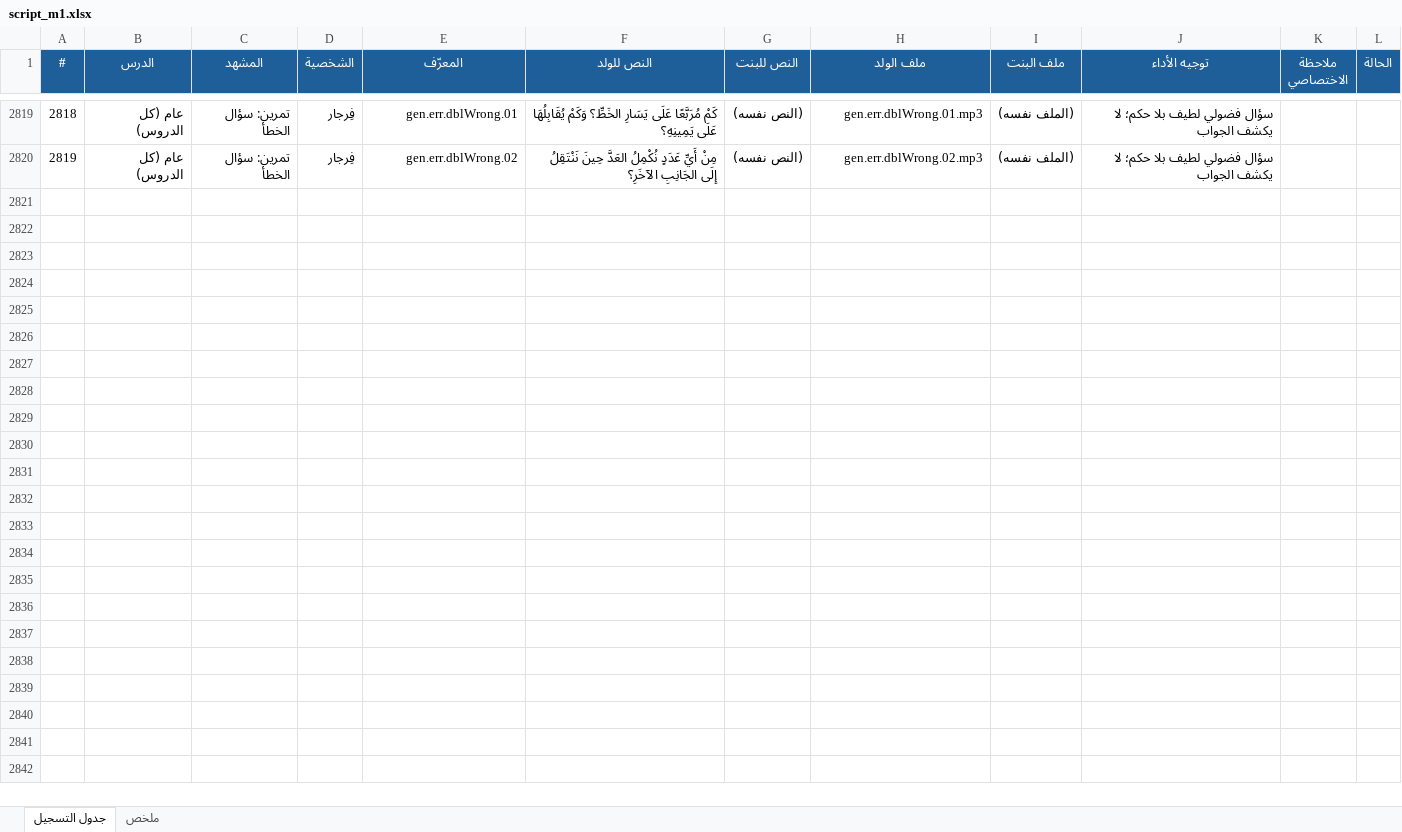
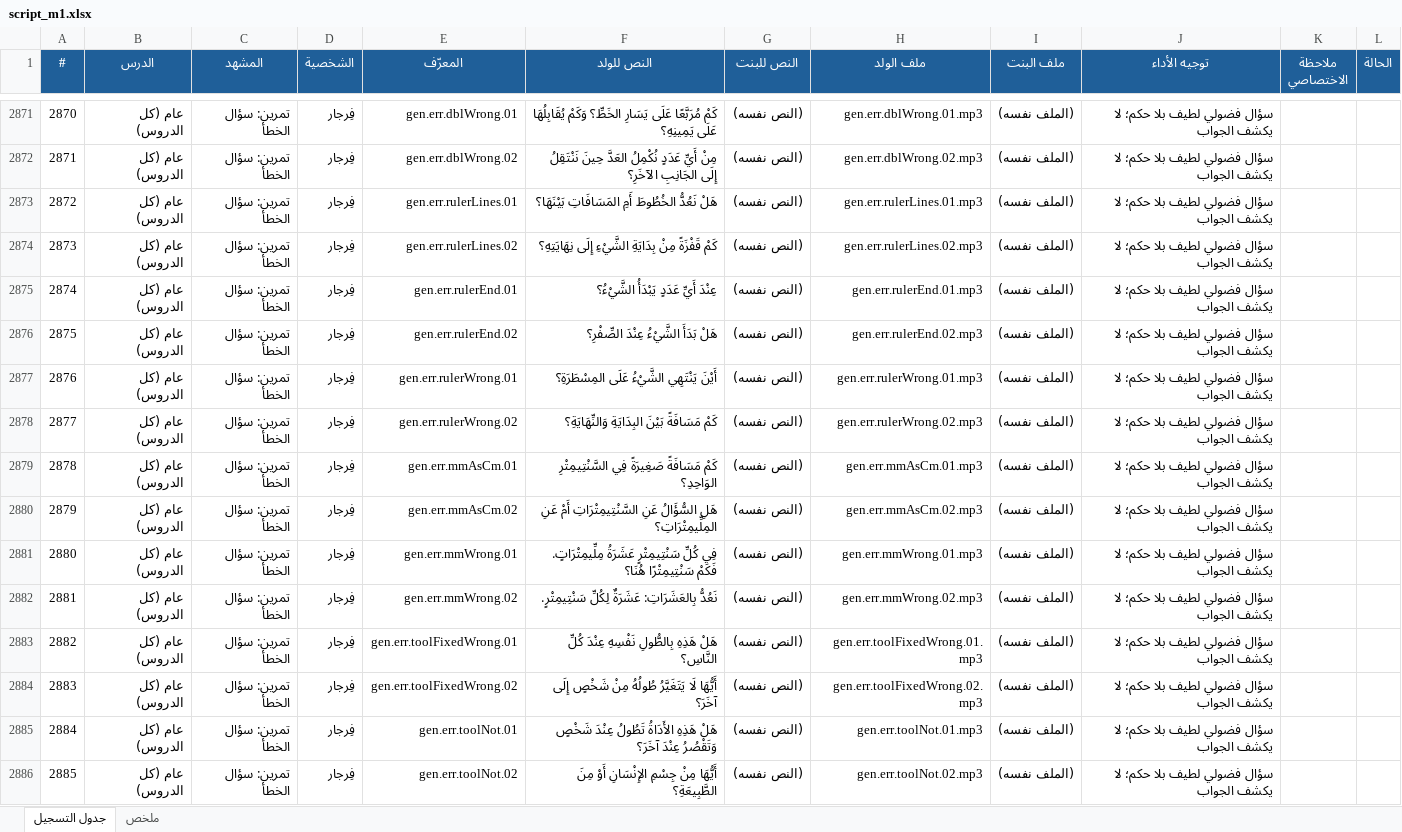
Before and after one commit to Feras-glitch/waha-math, an Excel workbook: dist/script_m1.xlsx, sheet جدول التسجيل, drawn as a sheet; only a part is shown, gaps mark what is left out; values as stored, in another font and other column widths than the file's, no borders; the diff covers the shown part only; the diff names each change by its address in the sheet, - before the commit and + after, or states it on an @@ line.

```diff
--- a/dist/script_m1.xlsx (sheet جدول التسجيل)
+++ b/dist/script_m1.xlsx (sheet جدول التسجيل)
@@ column A (#) renumbered between rows 1703 and 2872 @@
+row 2873: 2872 | عام (كل الدروس) | تمرين: سؤال الخطأ | فِرجار | gen.err.rulerLines.01 | هَلْ نَعُدُّ الخُطُوطَ أَمِ المَسَافَاتِ بَيْنَهَا؟ | (النص نفسه) | gen.err.rulerLines.01.mp3 | (الملف نفسه) | سؤال فضولي لطيف بلا حكم؛ لا يكشف الجواب
+row 2874: 2873 | عام (كل الدروس) | تمرين: سؤال الخطأ | فِرجار | gen.err.rulerLines.02 | كَمْ قَفْزَةً مِنْ بِدَايَةِ الشَّيْءِ إِلَى نِهَايَتِهِ؟ | (النص نفسه) | gen.err.rulerLines.02.mp3 | (الملف نفسه) | سؤال فضولي لطيف بلا حكم؛ لا يكشف الجواب
+row 2875: 2874 | عام (كل الدروس) | تمرين: سؤال الخطأ | فِرجار | gen.err.rulerEnd.01 | عِنْدَ أَيِّ عَدَدٍ يَبْدَأُ الشَّيْءُ؟ | (النص نفسه) | gen.err.rulerEnd.01.mp3 | (الملف نفسه) | سؤال فضولي لطيف بلا حكم؛ لا يكشف الجواب
+row 2876: 2875 | عام (كل الدروس) | تمرين: سؤال الخطأ | فِرجار | gen.err.rulerEnd.02 | هَلْ بَدَأَ الشَّيْءُ عِنْدَ الصِّفْرِ؟ | (النص نفسه) | gen.err.rulerEnd.02.mp3 | (الملف نفسه) | سؤال فضولي لطيف بلا حكم؛ لا يكشف الجواب
+row 2877: 2876 | عام (كل الدروس) | تمرين: سؤال الخطأ | فِرجار | gen.err.rulerWrong.01 | أَيْنَ يَنْتَهِي الشَّيْءُ عَلَى المِسْطَرَةِ؟ | (النص نفسه) | gen.err.rulerWrong.01.mp3 | (الملف نفسه) | سؤال فضولي لطيف بلا حكم؛ لا يكشف الجواب
+row 2878: 2877 | عام (كل الدروس) | تمرين: سؤال الخطأ | فِرجار | gen.err.rulerWrong.02 | كَمْ مَسَافَةً بَيْنَ البِدَايَةِ وَالنِّهَايَةِ؟ | (النص نفسه) | gen.err.rulerWrong.02.mp3 | (الملف نفسه) | سؤال فضولي لطيف بلا حكم؛ لا يكشف الجواب
+row 2879: 2878 | عام (كل الدروس) | تمرين: سؤال الخطأ | فِرجار | gen.err.mmAsCm.01 | كَمْ مَسَافَةً صَغِيرَةً فِي السَّنْتِيمِتْرِ الوَاحِدِ؟ | (النص نفسه) | gen.err.mmAsCm.01.mp3 | (الملف نفسه) | سؤال فضولي لطيف بلا حكم؛ لا يكشف الجواب
+row 2880: 2879 | عام (كل الدروس) | تمرين: سؤال الخطأ | فِرجار | gen.err.mmAsCm.02 | هَلِ السُّؤَالُ عَنِ السَّنْتِيمِتْرَاتِ أَمْ عَنِ المِلِّيمِتْرَاتِ؟ | (النص نفسه) | gen.err.mmAsCm.02.mp3 | (الملف نفسه) | سؤال فضولي لطيف بلا حكم؛ لا يكشف الجواب
+row 2881: 2880 | عام (كل الدروس) | تمرين: سؤال الخطأ | فِرجار | gen.err.mmWrong.01 | فِي كُلِّ سَنْتِيمِتْرٍ عَشَرَةُ مِلِّيمِتْرَاتٍ. فَكَمْ سَنْتِيمِتْرًا هُنَا؟ | (النص نفسه) | gen.err.mmWrong.01.mp3 | (الملف نفسه) | سؤال فضولي لطيف بلا حكم؛ لا يكشف الجواب
+row 2882: 2881 | عام (كل الدروس) | تمرين: سؤال الخطأ | فِرجار | gen.err.mmWrong.02 | نَعُدُّ بِالعَشَرَاتِ: عَشَرَةٌ لِكُلِّ سَنْتِيمِتْرٍ. | (النص نفسه) | gen.err.mmWrong.02.mp3 | (الملف نفسه) | سؤال فضولي لطيف بلا حكم؛ لا يكشف الجواب
+row 2883: 2882 | عام (كل الدروس) | تمرين: سؤال الخطأ | فِرجار | gen.err.toolFixedWrong.01 | هَلْ هَذِهِ بِالطُّولِ نَفْسِهِ عِنْدَ كُلِّ النَّاسِ؟ | (النص نفسه) | gen.err.toolFixedWrong.01.mp3 | (الملف نفسه) | سؤال فضولي لطيف بلا حكم؛ لا يكشف الجواب
+row 2884: 2883 | عام (كل الدروس) | تمرين: سؤال الخطأ | فِرجار | gen.err.toolFixedWrong.02 | أَيُّهَا لَا يَتَغَيَّرُ طُولُهُ مِنْ شَخْصٍ إِلَى آخَرَ؟ | (النص نفسه) | gen.err.toolFixedWrong.02.mp3 | (الملف نفسه) | سؤال فضولي لطيف بلا حكم؛ لا يكشف الجواب
+row 2885: 2884 | عام (كل الدروس) | تمرين: سؤال الخطأ | فِرجار | gen.err.toolNot.01 | هَلْ هَذِهِ الأَدَاةُ تَطُولُ عِنْدَ شَخْصٍ وَتَقْصُرُ عِنْدَ آخَرَ؟ | (النص نفسه) | gen.err.toolNot.01.mp3 | (الملف نفسه) | سؤال فضولي لطيف بلا حكم؛ لا يكشف الجواب
+row 2886: 2885 | عام (كل الدروس) | تمرين: سؤال الخطأ | فِرجار | gen.err.toolNot.02 | أَيُّهَا مِنْ جِسْمِ الإِنْسَانِ أَوْ مِنَ الطَّبِيعَةِ؟ | (النص نفسه) | gen.err.toolNot.02.mp3 | (الملف نفسه) | سؤال فضولي لطيف بلا حكم؛ لا يكشف الجواب
```
Also changed, not shown: 52 added rows elsewhere in this sheet, sheet ملخص, 16 other files.
